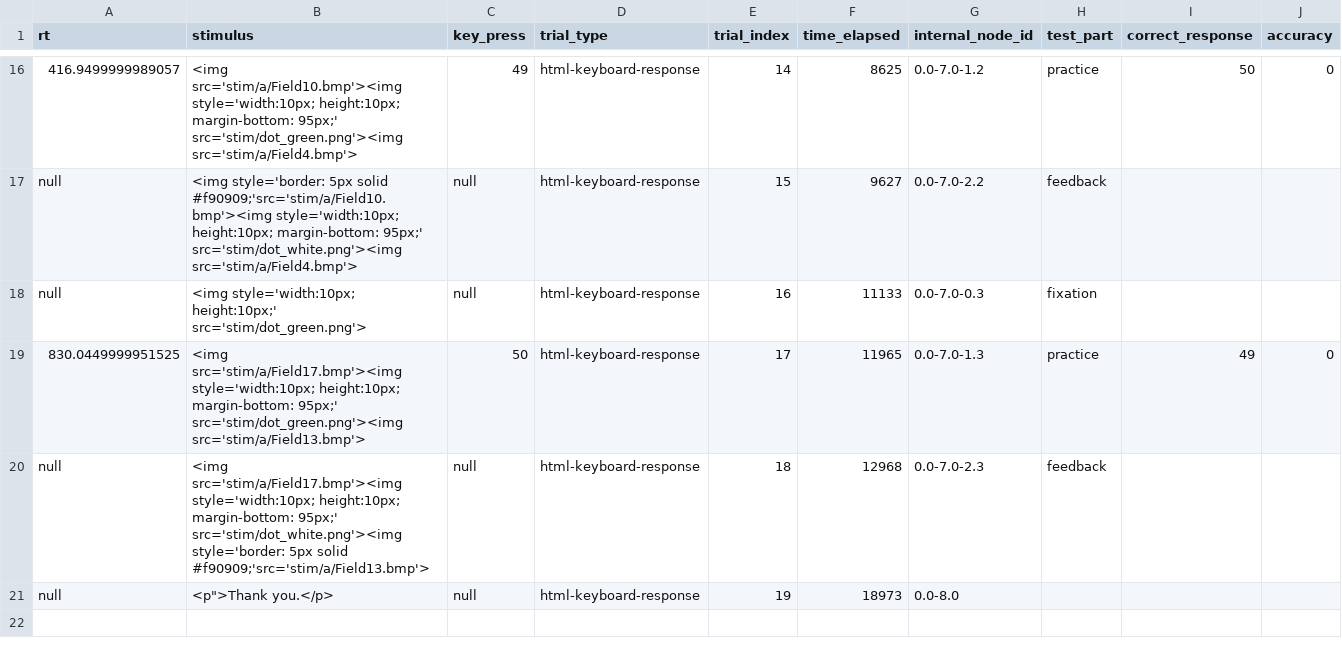
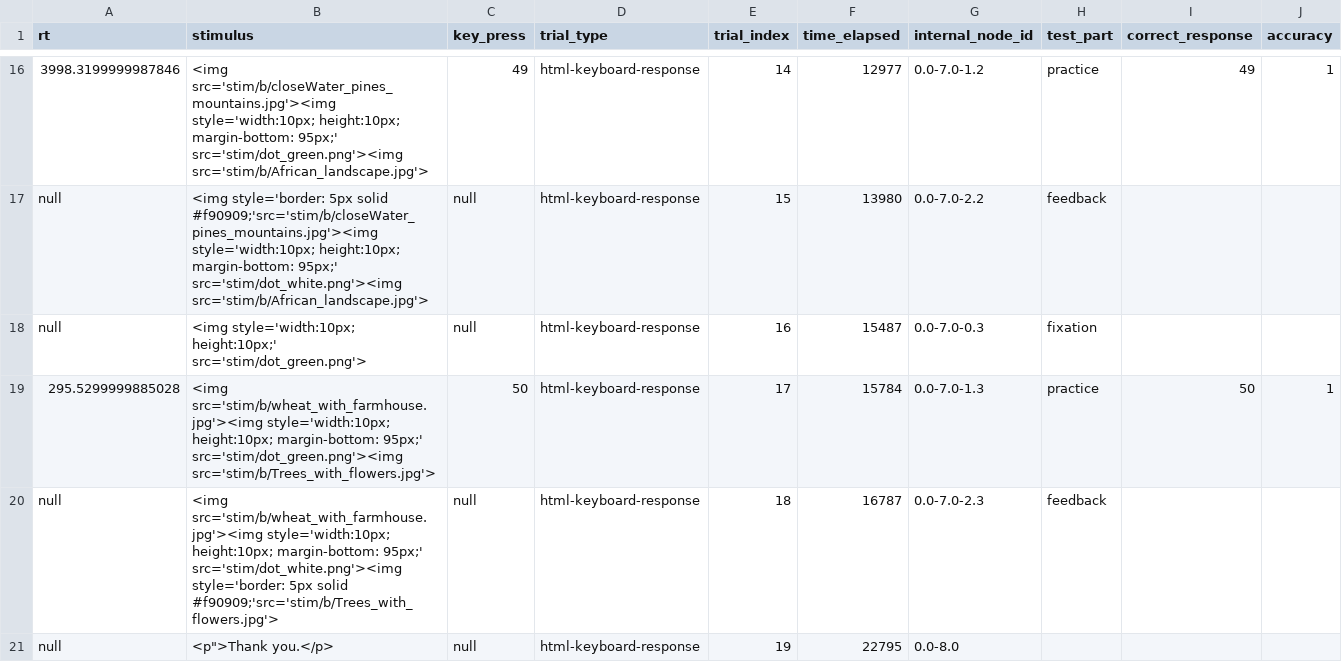
Before and after one commit to belieflab/pessiglione, a CSV file: data/pessiglione.csv, drawn as a sheet; only a part is shown, gaps mark what is left out; the diff covers the shown part only.

```diff
--- a/data/pessiglione.csv
+++ b/data/pessiglione.csv
@@ -16,6 +16,6 @@
-"416.9499999989057","<img src='stim/a/Field10.bmp'><img style='width:10px; height:10px; margin-bottom: 95px;' src='stim/dot_green.png'><img src='stim/a/Field4.bmp'>","49","html-keyboard-response","14","8625","0.0-7.0-1.2","practice","50","0"
-"null","<img style='border: 5px solid #f90909;'src='stim/a/Field10.bmp'><img style='width:10px; height:10px; margin-bottom: 95px;' src='stim/dot_white.png'><img src='stim/a/Field4.bmp'>","null","html-keyboard-response","15","9627","0.0-7.0-2.2","feedback","",""
-"null","<img style='width:10px; height:10px;' src='stim/dot_green.png'>","null","html-keyboard-response","16","11133","0.0-7.0-0.3","fixation","",""
-"830.0449999951525","<img src='stim/a/Field17.bmp'><img style='width:10px; height:10px; margin-bottom: 95px;' src='stim/dot_green.png'><img src='stim/a/Field13.bmp'>","50","html-keyboard-response","17","11965","0.0-7.0-1.3","practice","49","0"
-"null","<img src='stim/a/Field17.bmp'><img style='width:10px; height:10px; margin-bottom: 95px;' src='stim/dot_white.png'><img style='border: 5px solid #f90909;'src='stim/a/Field13.bmp'>","null","html-keyboard-response","18","12968","0.0-7.0-2.3","feedback","",""
-"null","<p"">Thank you.</p>","null","html-keyboard-response","19","18973","0.0-8.0","","",""
+"3998.3199999987846","<img src='stim/b/closeWater_pines_mountains.jpg'><img style='width:10px; height:10px; margin-bottom: 95px;' src='stim/dot_green.png'><img src='stim/b/African_landscape.jpg'>","49","html-keyboard-response","14","12977","0.0-7.0-1.2","practice","49","1"
+"null","<img style='border: 5px solid #f90909;'src='stim/b/closeWater_pines_mountains.jpg'><img style='width:10px; height:10px; margin-bottom: 95px;' src='stim/dot_white.png'><img src='stim/b/African_landscape.jpg'>","null","html-keyboard-response","15","13980","0.0-7.0-2.2","feedback","",""
+"null","<img style='width:10px; height:10px;' src='stim/dot_green.png'>","null","html-keyboard-response","16","15487","0.0-7.0-0.3","fixation","",""
+"295.5299999885028","<img src='stim/b/wheat_with_farmhouse.jpg'><img style='width:10px; height:10px; margin-bottom: 95px;' src='stim/dot_green.png'><img src='stim/b/Trees_with_flowers.jpg'>","50","html-keyboard-response","17","15784","0.0-7.0-1.3","practice","50","1"
+"null","<img src='stim/b/wheat_with_farmhouse.jpg'><img style='width:10px; height:10px; margin-bottom: 95px;' src='stim/dot_white.png'><img style='border: 5px solid #f90909;'src='stim/b/Trees_with_flowers.jpg'>","null","html-keyboard-response","18","16787","0.0-7.0-2.3","feedback","",""
+"null","<p"">Thank you.</p>","null","html-keyboard-response","19","22795","0.0-8.0","","",""
```
Also changed, not shown: 32 edited cells elsewhere in this file, 1 other file.
